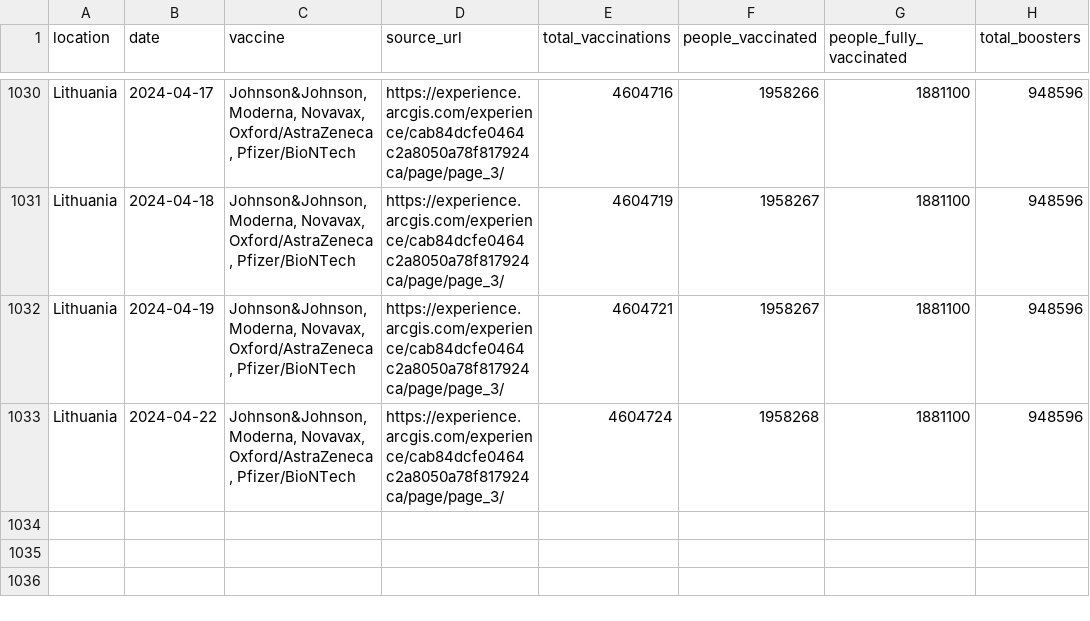
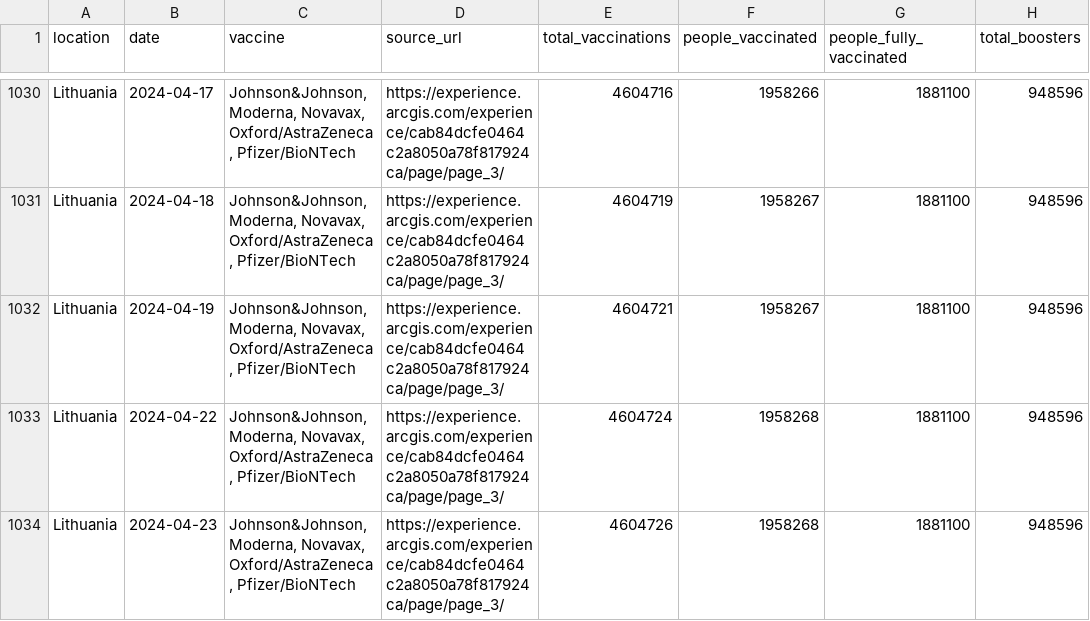
Before and after one commit to lesterholy/covid-19-data, a CSV file: public/data/vaccinations/country_data/Lithuania.csv, drawn as a sheet; only a part is shown, gaps mark what is left out.

```diff
--- a/public/data/vaccinations/country_data/Lithuania.csv
+++ b/public/data/vaccinations/country_data/Lithuania.csv
@@ -1033 +1033,2 @@ Lithuania,2024-04-19,"Johnson&Johnson, Moderna, Novavax, Oxford/AstraZeneca, Pfi
 Lithuania,2024-04-22,"Johnson&Johnson, Moderna, Novavax, Oxford/AstraZeneca, Pfizer/BioNTech",https://experience.arcgis.com/experience/cab84dcfe0464c2a8050a78f817924ca/page/page_3/,4604724,1958268,1881100,948596
+Lithuania,2024-04-23,"Johnson&Johnson, Moderna, Novavax, Oxford/AstraZeneca, Pfizer/BioNTech",https://experience.arcgis.com/experience/cab84dcfe0464c2a8050a78f817924ca/page/page_3/,4604726,1958268,1881100,948596
```
Also changed, not shown: scripts/output/vaccinations/main_data/India.csv, scripts/output/vaccinations/main_data/Lithuania.csv, 17 other files.
